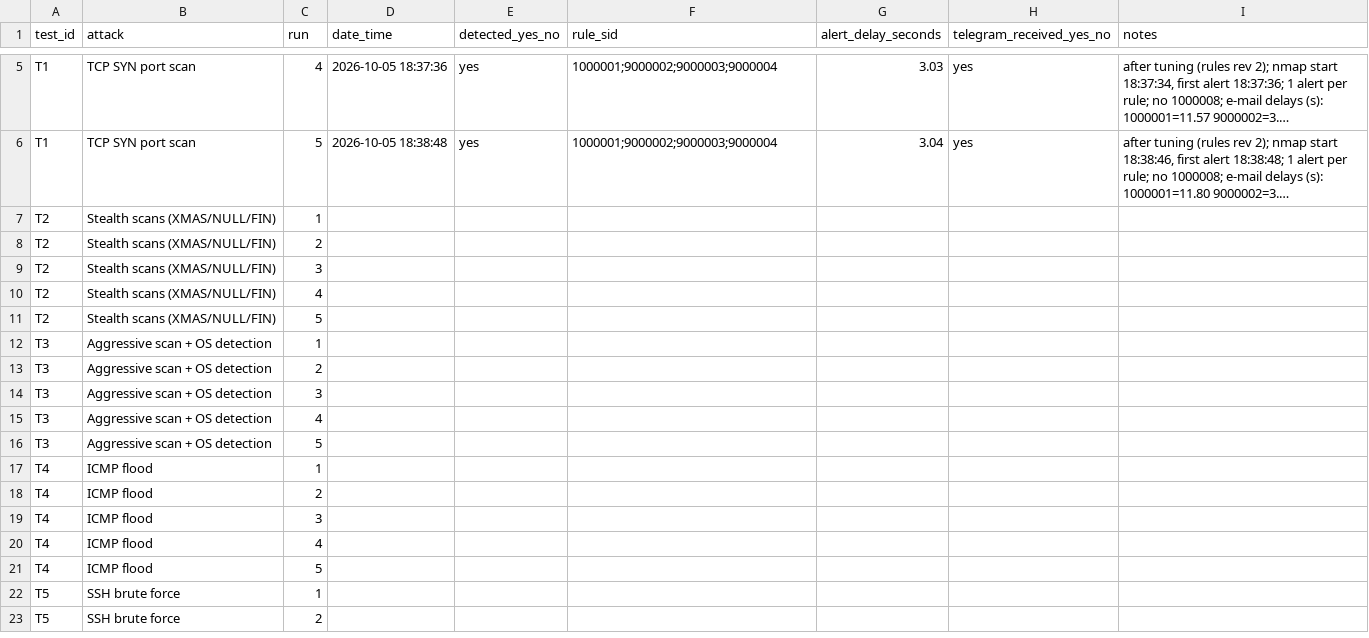
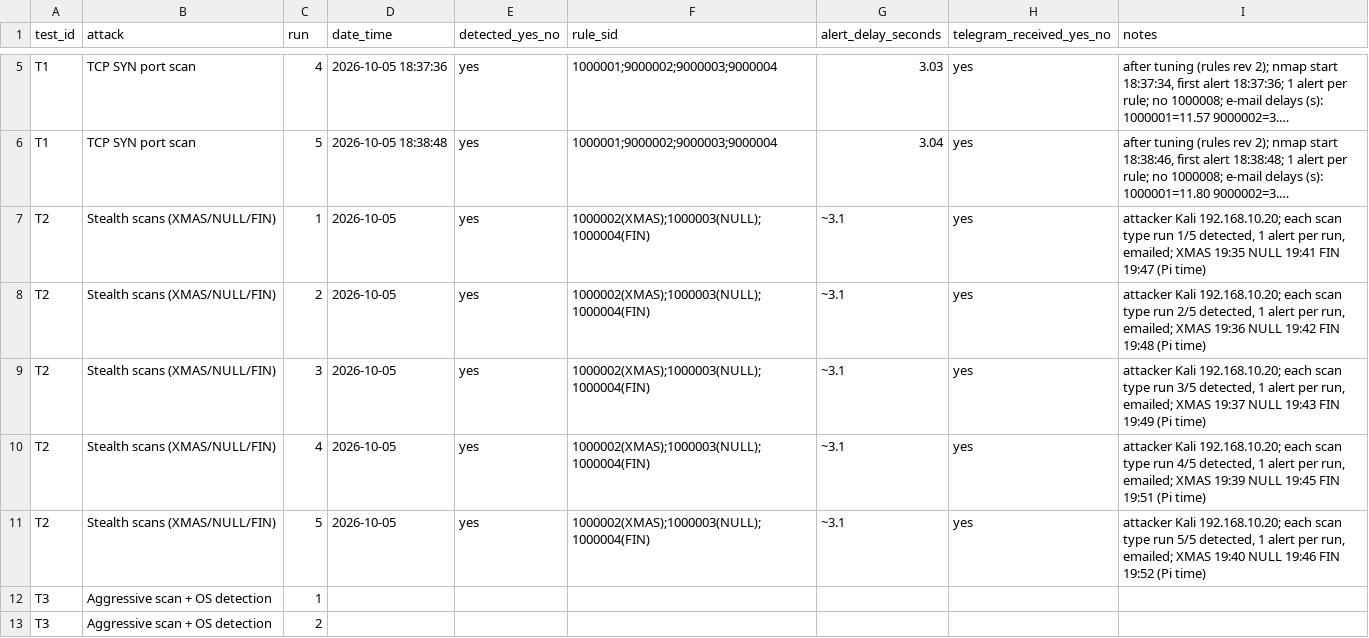
Before and after one commit to Sadaullah/Low-Cost-Real-Time-Network-Intrusion-Detection-System, a CSV file: results/attack-results.csv, drawn as a sheet; only a part is shown, gaps mark what is left out; the shorter side is filled out with more unchanged rows; long unchanged cells end in …; the diff names each change by its address in the sheet, - before the commit and + after, or states it on an @@ line.

Commit message:
T2 complete 15/15, Kali attacker, HTML email

```diff
--- a/results/attack-results.csv
+++ b/results/attack-results.csv
-D7:D11 (date_time): (empty)
+D7:D11 (date_time): 2026-10-05
-E7:E11 (detected_yes_no): (empty)
+E7:E11 (detected_yes_no): yes
-F7:F11 (rule_sid): (empty)
+F7:F11 (rule_sid): 1000002(XMAS);1000003(NULL);1000004(FIN)
-G7:G11 (alert_delay_seconds): (empty)
+G7:G11 (alert_delay_seconds): ~3.1
-H7:H11 (telegram_received_yes_no): (empty)
+H7:H11 (telegram_received_yes_no): yes
-I7 (notes): (empty)
+I7 (notes): attacker Kali 192.168.10.20; each scan type run 1/5 detected, 1 alert per run, emailed; XMAS 19:35 NULL 19:41 FIN 19:47 (Pi time)
-I8 (notes): (empty)
+I8 (notes): attacker Kali 192.168.10.20; each scan type run 2/5 detected, 1 alert per run, emailed; XMAS 19:36 NULL 19:42 FIN 19:48 (Pi time)
-I9 (notes): (empty)
+I9 (notes): attacker Kali 192.168.10.20; each scan type run 3/5 detected, 1 alert per run, emailed; XMAS 19:37 NULL 19:43 FIN 19:49 (Pi time)
-I10 (notes): (empty)
+I10 (notes): attacker Kali 192.168.10.20; each scan type run 4/5 detected, 1 alert per run, emailed; XMAS 19:39 NULL 19:45 FIN 19:51 (Pi time)
-I11 (notes): (empty)
+I11 (notes): attacker Kali 192.168.10.20; each scan type run 5/5 detected, 1 alert per run, emailed; XMAS 19:40 NULL 19:46 FIN 19:52 (Pi time)
```
Also changed, not shown: 3 other files.
